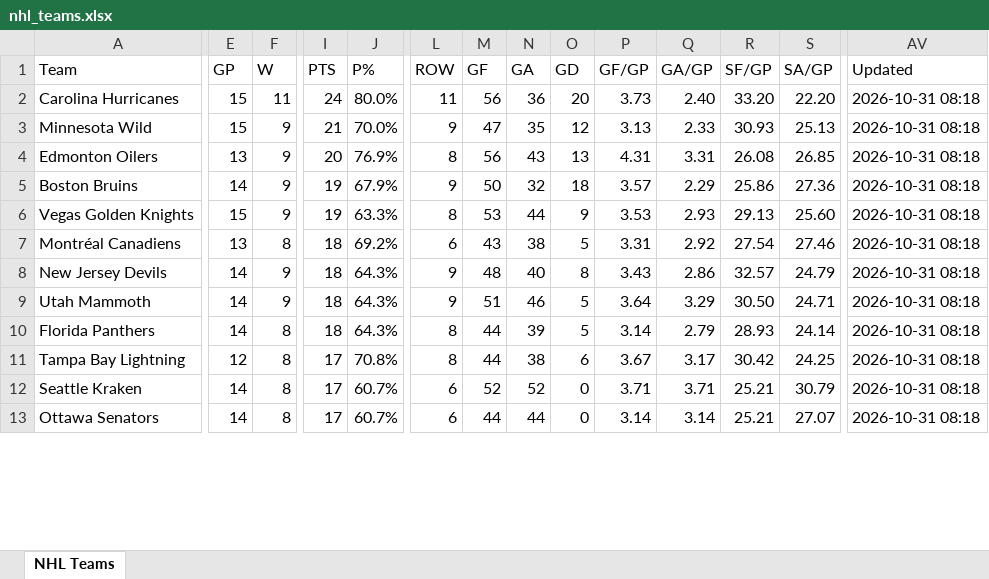
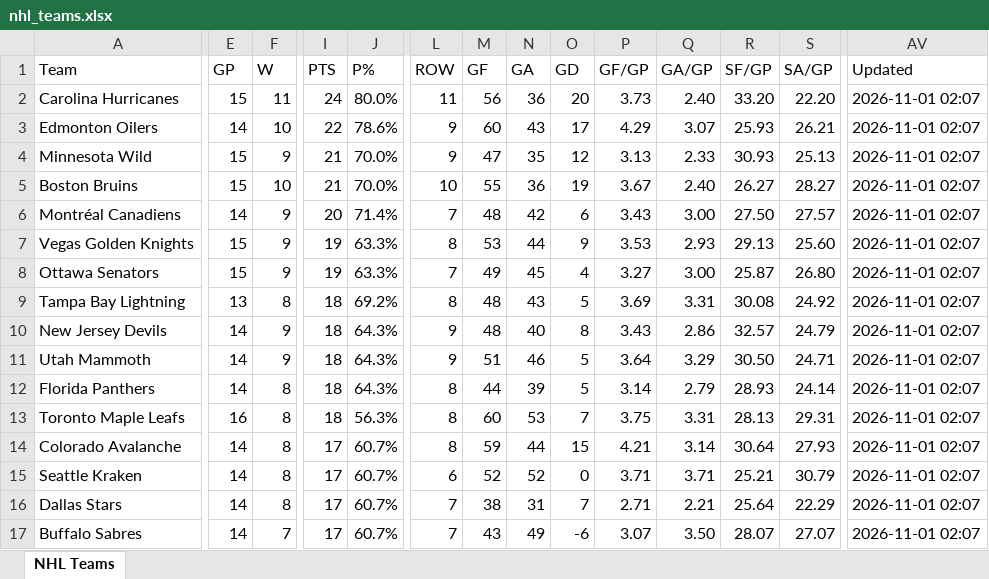
Before and after one commit to msshearin3-creator/nhl-stats-updater, an Excel workbook: data/nhl_teams.xlsx, sheet NHL Teams, drawn as a sheet; only a part is shown, gaps mark what is left out; values as stored, in another font and other column widths than the file's, no borders; table styles not drawn; removed rows and columns are numbered as before the commit, all else as after; rows hold the shown columns only; the diff covers the shown part only; the diff names each change by its address in the sheet, - before the commit and + after, or states it on an @@ line.

```diff
--- a/data/nhl_teams.xlsx (sheet NHL Teams)
+++ b/data/nhl_teams.xlsx (sheet NHL Teams)
-AV2 (Updated): 2026-10-31 08:18
+AV2 (Updated): 2026-11-01 02:07
+row 3: Edmonton Oilers | 14 | 10 | 22 | 78.6% | 9 | 60 | 43 | 17 | 4.29 | 3.07 | 25.93 | 26.21 | 2026-11-01 02:07
-AV4 (Updated): 2026-10-31 08:18
+AV4 (Updated): 2026-11-01 02:07
-row 4: Edmonton Oilers | 13 | 9 | 20 | 76.9% | 8 | 56 | 43 | 13 | 4.31 | 3.31 | 26.08 | 26.85 | 2026-10-31 08:18
-E5 (GP): 14
+E5 (GP): 15
-F5 (W): 9
+F5 (W): 10
-I5 (PTS): 19
+I5 (PTS): 21
-J5 (P%): 67.9%
+J5 (P%): 70.0%
-L5 (ROW): 9
+L5 (ROW): 10
-M5 (GF): 50
+M5 (GF): 55
-N5 (GA): 32
+N5 (GA): 36
-O5 (GD): 18
+O5 (GD): 19
-P5 (GF/GP): 3.57
+P5 (GF/GP): 3.67
-Q5 (GA/GP): 2.29
+Q5 (GA/GP): 2.40
-R5 (SF/GP): 25.86
+R5 (SF/GP): 26.27
-S5 (SA/GP): 27.36
+S5 (SA/GP): 28.27
-AV5 (Updated): 2026-10-31 08:18
+AV5 (Updated): 2026-11-01 02:07
+row 6: Montréal Canadiens | 14 | 9 | 20 | 71.4% | 7 | 48 | 42 | 6 | 3.43 | 3.00 | 27.50 | 27.57 | 2026-11-01 02:07
-AV7 (Updated): 2026-10-31 08:18
+AV7 (Updated): 2026-11-01 02:07
-row 7: Montréal Canadiens | 13 | 8 | 18 | 69.2% | 6 | 43 | 38 | 5 | 3.31 | 2.92 | 27.54 | 27.46 | 2026-10-31 08:18
+row 8: Ottawa Senators | 15 | 9 | 19 | 63.3% | 7 | 49 | 45 | 4 | 3.27 | 3.00 | 25.87 | 26.80 | 2026-11-01 02:07
+row 9: Tampa Bay Lightning | 13 | 8 | 18 | 69.2% | 8 | 48 | 43 | 5 | 3.69 | 3.31 | 30.08 | 24.92 | 2026-11-01 02:07
-AV10:AV12 (Updated): 2026-10-31 08:18
+AV10:AV12 (Updated): 2026-11-01 02:07
-row 11: Tampa Bay Lightning | 12 | 8 | 17 | 70.8% | 8 | 44 | 38 | 6 | 3.67 | 3.17 | 30.42 | 24.25 | 2026-10-31 08:18
+row 13: Toronto Maple Leafs | 16 | 8 | 18 | 56.3% | 8 | 60 | 53 | 7 | 3.75 | 3.31 | 28.13 | 29.31 | 2026-11-01 02:07
+row 14: Colorado Avalanche | 14 | 8 | 17 | 60.7% | 8 | 59 | 44 | 15 | 4.21 | 3.14 | 30.64 | 27.93 | 2026-11-01 02:07
-AV15 (Updated): 2026-10-31 08:18
+AV15 (Updated): 2026-11-01 02:07
-row 13: Ottawa Senators | 14 | 8 | 17 | 60.7% | 6 | 44 | 44 | 0 | 3.14 | 3.14 | 25.21 | 27.07 | 2026-10-31 08:18
+row 16: Dallas Stars | 14 | 8 | 17 | 60.7% | 7 | 38 | 31 | 7 | 2.71 | 2.21 | 25.64 | 22.29 | 2026-11-01 02:07
+row 17: Buffalo Sabres | 14 | 7 | 17 | 60.7% | 7 | 43 | 49 | -6 | 3.07 | 3.50 | 28.07 | 27.07 | 2026-11-01 02:07
```
Also changed, not shown: 2 added rows, 6 removed rows and 277 edited cells elsewhere in this sheet, 2 other files.
